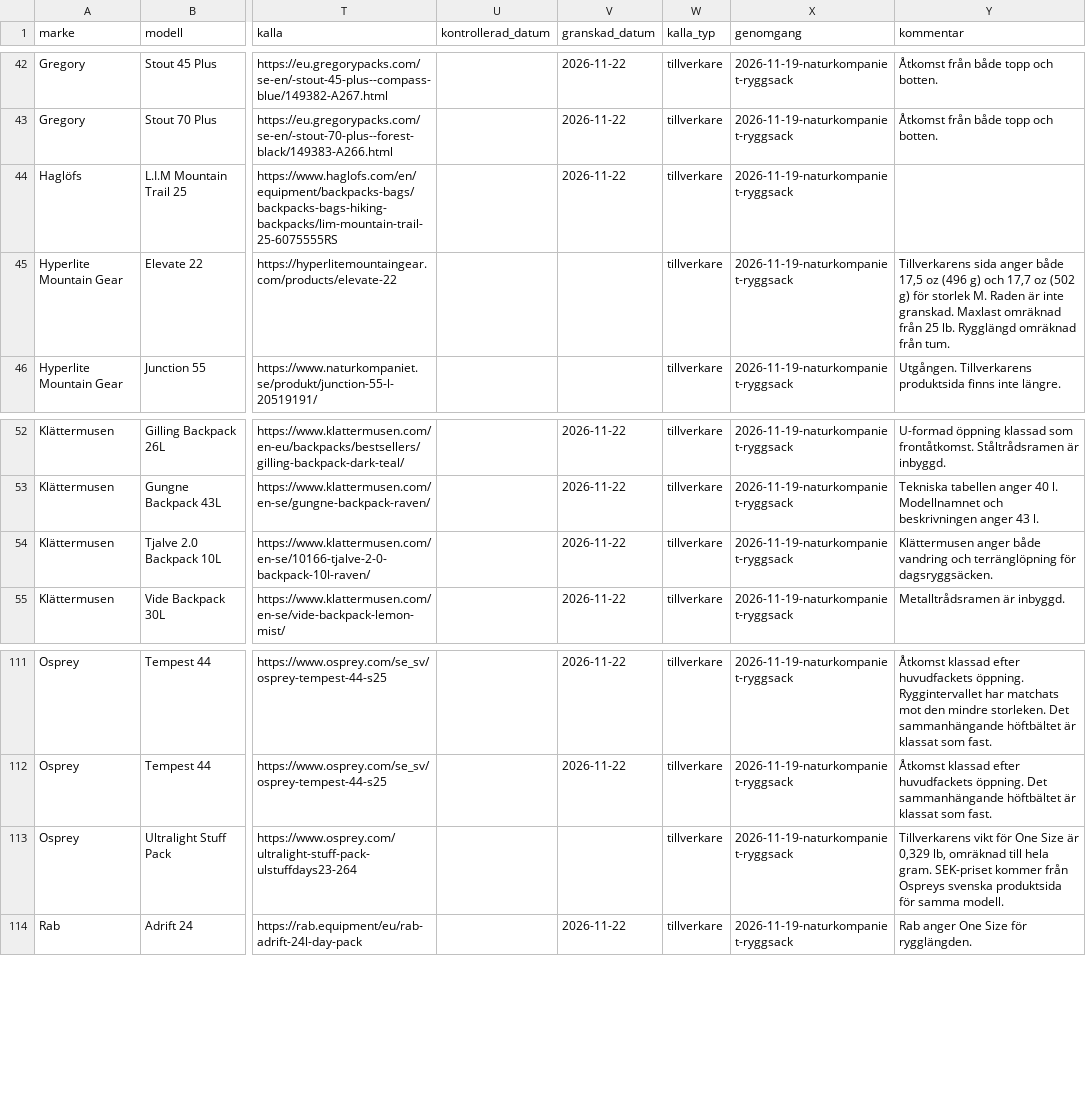
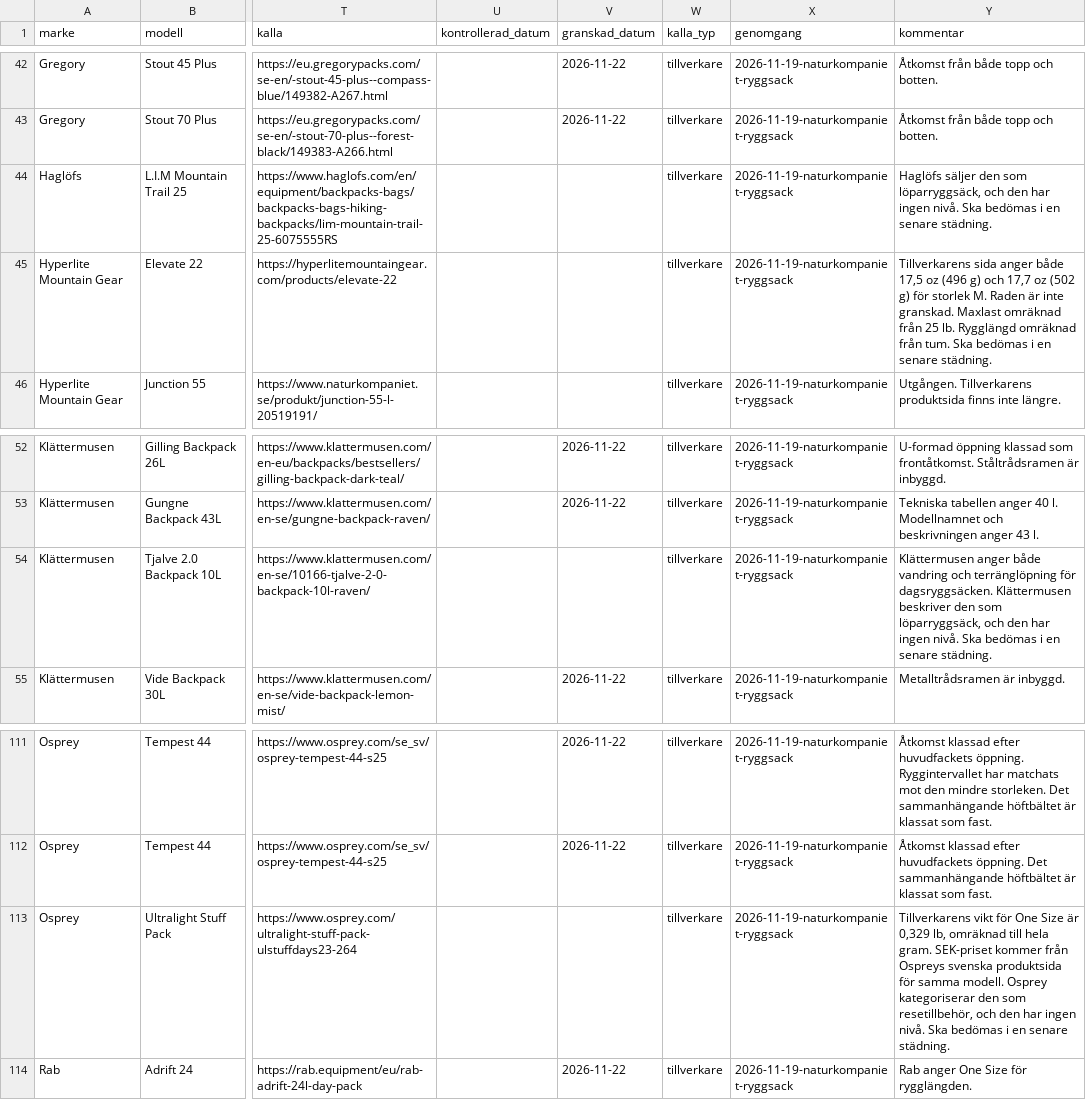
Before and after one commit to Minvandring-se/minvandring, a CSV file: supabase/katalog/ryggsackar.csv, drawn as a sheet; only a part is shown, gaps mark what is left out; the diff names each change by its address in the sheet, - before the commit and + after, or states it on an @@ line.

```diff
--- a/supabase/katalog/ryggsackar.csv
+++ b/supabase/katalog/ryggsackar.csv
-V44 (granskad_datum): 2026-11-22
+V44 (granskad_datum): (empty)
-Y44 (kommentar): (empty)
+Y44 (kommentar): Haglöfs säljer den som löparryggsäck, och den har ingen nivå. Ska bedömas i en senare städning.
-Y45 (kommentar): …från tum.
+Y45 (kommentar): …från tum. Ska bedömas i en senare städning.
-V54 (granskad_datum): 2026-11-22
+V54 (granskad_datum): (empty)
-Y54 (kommentar): …för dagsryggsäcken.
+Y54 (kommentar): …för dagsryggsäcken. Klättermusen beskriver den som löparryggsäck, och den har ingen nivå. Ska bedömas i en senare städning.
-Y113 (kommentar): …samma modell.
+Y113 (kommentar): …samma modell. Osprey kategoriserar den som resetillbehör, och den har ingen nivå. Ska bedömas i en senare städning.
```
Also changed, not shown: 1 other file.
